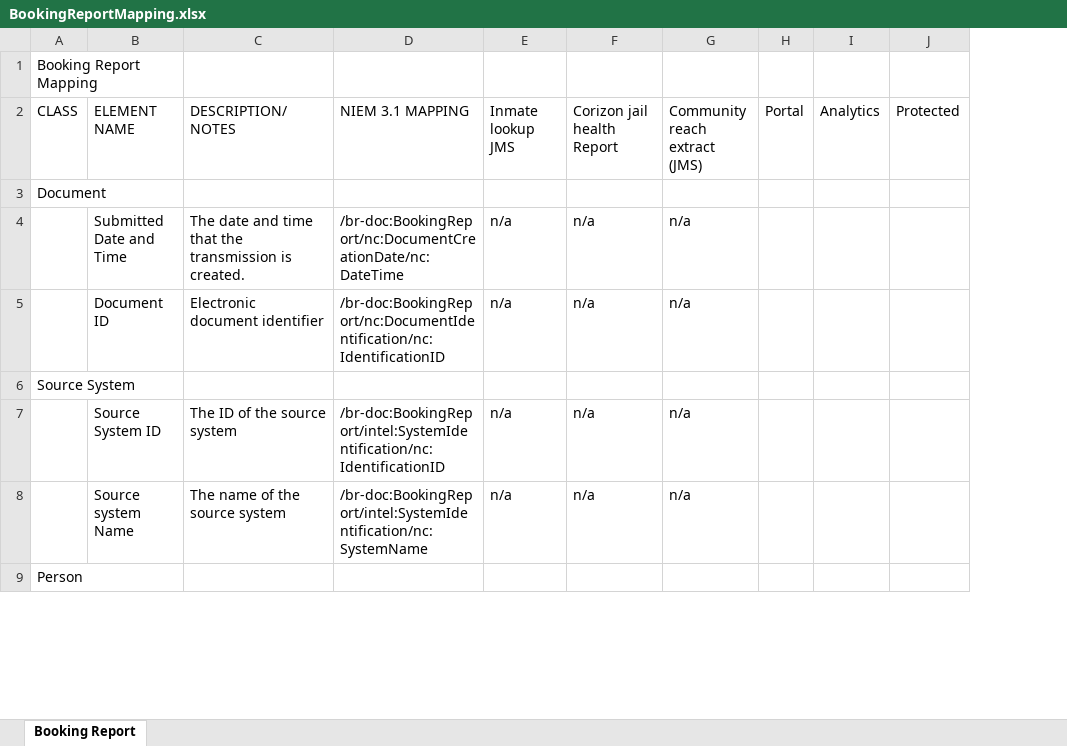
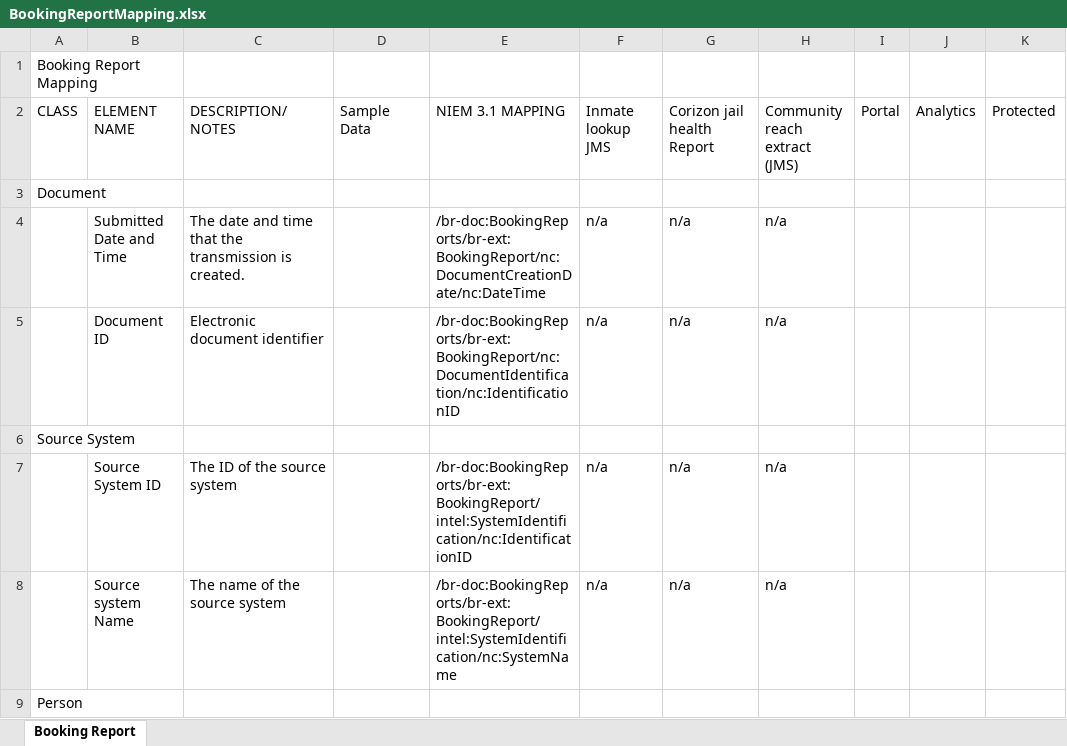
Before and after one commit to scottj7486/main, an Excel workbook: shared/ojb-resources-common/src/main/resources/service-specifications/Booking_Reporting_Service/artifacts/service_model/information_model/BookingReport-IEPD/documentation/BookingReportMapping.xlsx, sheet Booking Report, drawn as a sheet; only a part is shown; values as stored, in another font and other column widths than the file's, no cell formats; addresses are those after the commit; the diff covers the shown part only; the diff names each change by its address in the sheet, - before the commit and + after, or states it on an @@ line.

Commit message:
Updated Booking Report IEPD.

```diff
--- a/shared/ojb-resources-common/src/main/resources/service-specifications/Booking_Reporting_Service/artifacts/service_model/information_model/BookingReport-IEPD/documentation/BookingReportMapping.xlsx (sheet Booking Report)
+++ b/shared/ojb-resources-common/src/main/resources/service-specifications/Booking_Reporting_Service/artifacts/service_model/information_model/BookingReport-IEPD/documentation/BookingReportMapping.xlsx (sheet Booking Report)
+column D (Sample Data), empty
-E4 (NIEM 3.1 MAPPING): /br-doc:BookingReport/nc:DocumentCreationDate/nc:DateTime
+E4 (NIEM 3.1 MAPPING): /br-doc:BookingReports/br-ext:BookingReport/nc:DocumentCreationDate/nc:DateTime
-E5 (NIEM 3.1 MAPPING): /br-doc:BookingReport/nc:DocumentIdentification/nc:IdentificationID
+E5 (NIEM 3.1 MAPPING): /br-doc:BookingReports/br-ext:BookingReport/nc:DocumentIdentification/nc:IdentificationID
-E7 (NIEM 3.1 MAPPING): /br-doc:BookingReport/intel:SystemIdentification/nc:IdentificationID
+E7 (NIEM 3.1 MAPPING): /br-doc:BookingReports/br-ext:BookingReport/intel:SystemIdentification/nc:IdentificationID
-E8 (NIEM 3.1 MAPPING): /br-doc:BookingReport/intel:SystemIdentification/nc:SystemName
+E8 (NIEM 3.1 MAPPING): /br-doc:BookingReports/br-ext:BookingReport/intel:SystemIdentification/nc:SystemName
```
Also changed, not shown: 2 added rows, 3 removed rows and 52 edited cells elsewhere in this sheet, cell formats, 7 other files.
